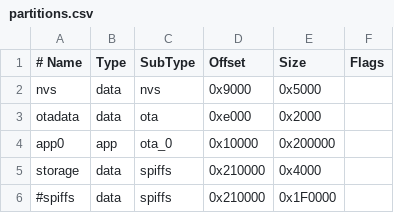
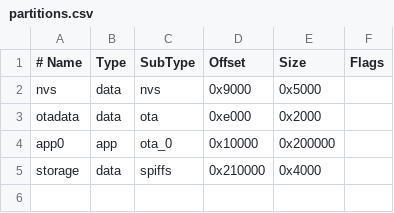
Before and after one commit to gfd-dennou-club/mrubyc-esp32, a CSV file: partitions.csv, drawn as a sheet.

Commit message:
make flashはオリジナルのターゲットを呼ぶように戻してmake spiffsを実装

```diff
--- a/partitions.csv
+++ b/partitions.csv
@@ -5,2 +5 @@ app0,     app,  ota_0,   0x10000, 0x200000,
 storage,   data, spiffs,  0x210000, 0x4000,
-#spiffs,   data, spiffs,  0x210000,0x1F0000,
```
Also changed, not shown: 1 other file.
